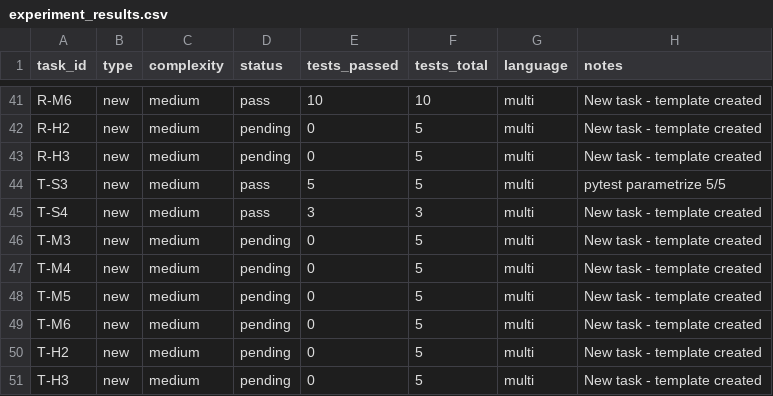
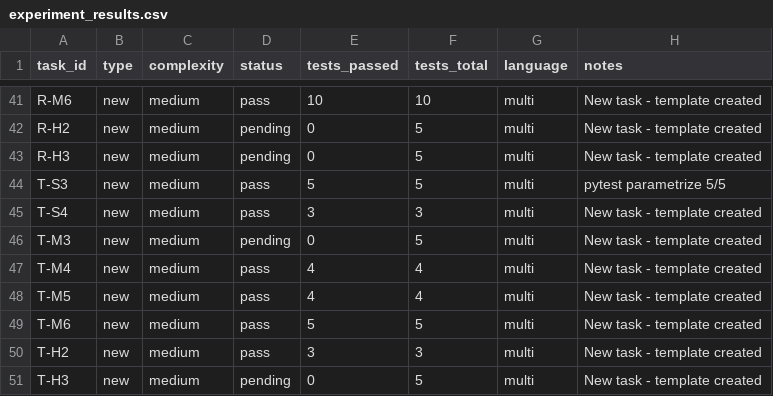
Before and after one commit to Xixiaobai233/ai-coding-agent-evaluation, a CSV file: data/experiment_results.csv, drawn as a sheet; only a part is shown, gaps mark what is left out.

```diff
--- a/data/experiment_results.csv
+++ b/data/experiment_results.csv
@@ -46,6 +46,6 @@ T-S4,new,medium,pass,3,3,multi,New task - template created
 T-M3,new,medium,pending,0,5,multi,New task - template created
-T-M4,new,medium,pending,0,5,multi,New task - template created
-T-M5,new,medium,pending,0,5,multi,New task - template created
-T-M6,new,medium,pending,0,5,multi,New task - template created
-T-H2,new,medium,pending,0,5,multi,New task - template created
+T-M4,new,medium,pass,4,4,multi,New task - template created
+T-M5,new,medium,pass,4,4,multi,New task - template created
+T-M6,new,medium,pass,5,5,multi,New task - template created
+T-H2,new,medium,pass,3,3,multi,New task - template created
 T-H3,new,medium,pending,0,5,multi,New task - template created
```
Also changed, not shown: 45 other files.
